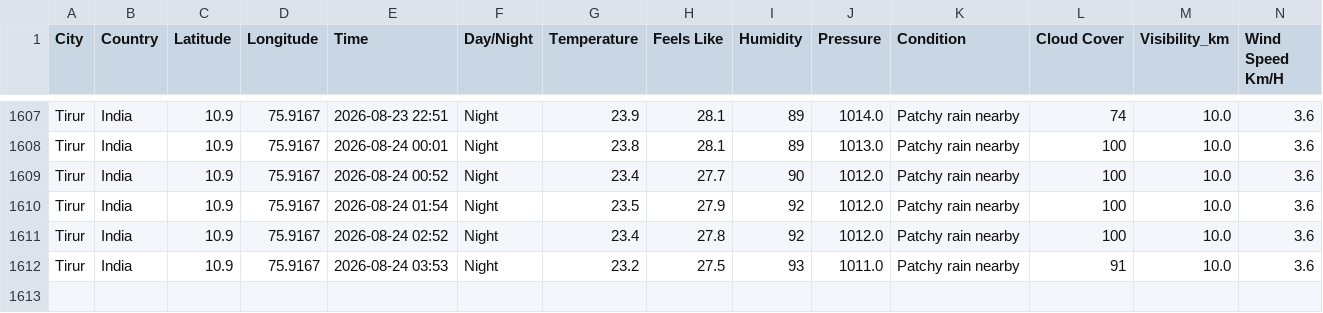
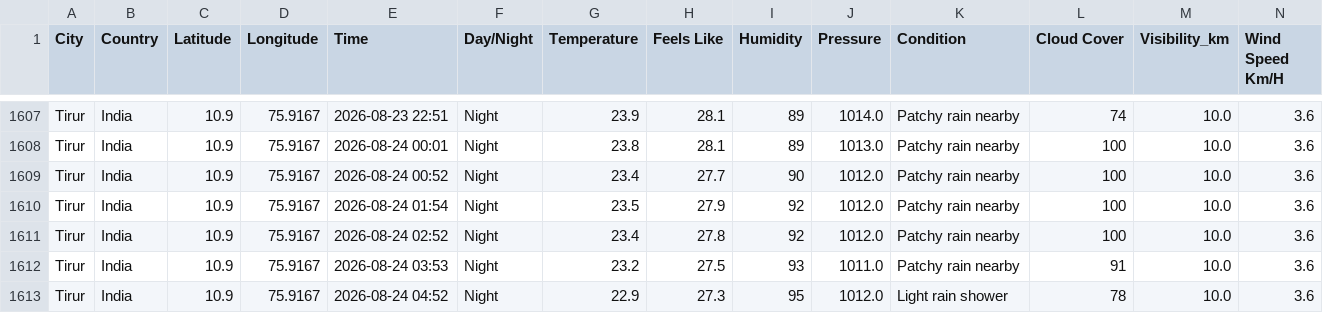
Before and after one commit to Muhammed-Shameel/weather_data_collection, a CSV file: weather_data.csv, drawn as a sheet; only a part is shown, gaps mark what is left out; rows hold the shown columns only; the diff names each change by its address in the sheet, - before the commit and + after, or states it on an @@ line.

```diff
--- a/weather_data.csv
+++ b/weather_data.csv
+row 1613: Tirur | India | 10.9 | 75.9167 | 2026-08-24 04:52 | Night | 22.9 | 27.3 | 95 | 1012.0 | Light rain shower | 78 | 10.0 | 3.6
```
